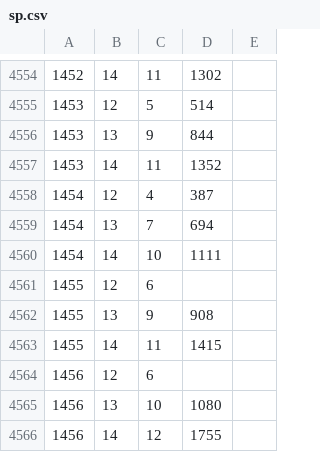
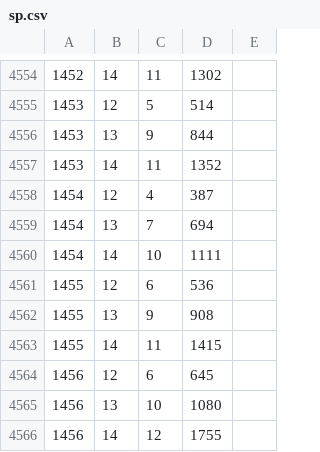
Before and after one commit to syota0304/IIDX_Viewer, a CSV file: 28/sp.csv, drawn as a sheet; only a part is shown, gaps mark what is left out.

```diff
--- a/28/sp.csv
+++ b/28/sp.csv
@@ -4560,6 +4560,6 @@
 1454,14,10,1111,
-1455,12,6,,
+1455,12,6,536,
 1455,13,9,908,
 1455,14,11,1415,
-1456,12,6,,
+1456,12,6,645,
 1456,13,10,1080,
```
Also changed, not shown: 1 other file.
